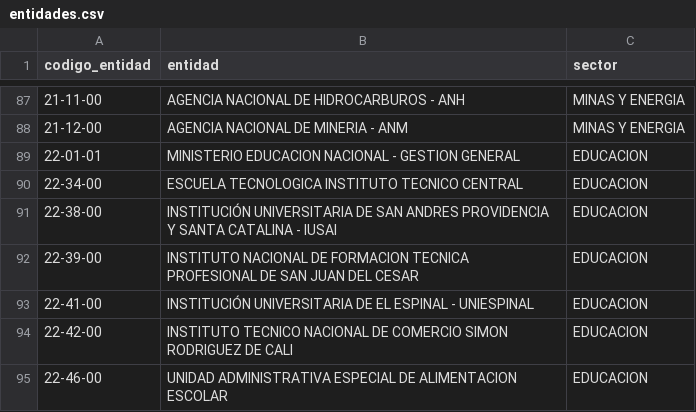
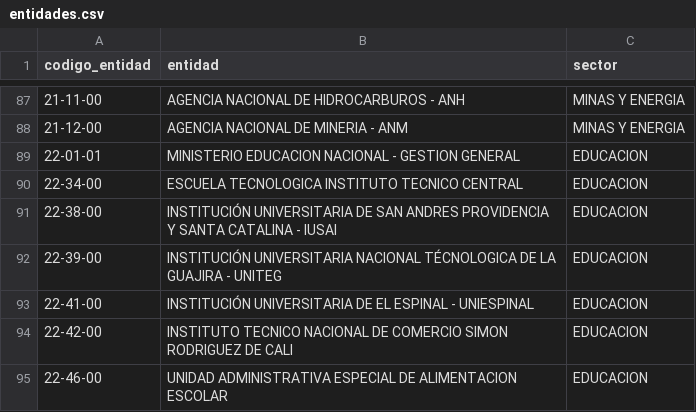
Before and after one commit to nicolasfgc/Indicadores-economia-colombiana, a CSV file: datos/presupuesto/entidades.csv, drawn as a sheet; only a part is shown, gaps mark what is left out.

```diff
--- a/datos/presupuesto/entidades.csv
+++ b/datos/presupuesto/entidades.csv
@@ -91,3 +91,3 @@ codigo_entidad,entidad,sector
 22-38-00,INSTITUCIÓN UNIVERSITARIA DE SAN ANDRES PROVIDENCIA Y SANTA CATALINA - IUSAI,EDUCACION
-22-39-00,INSTITUTO NACIONAL DE FORMACION TECNICA PROFESIONAL DE SAN JUAN DEL CESAR,EDUCACION
+22-39-00,INSTITUCIÓN UNIVERSITARIA NACIONAL TÉCNOLOGICA DE LA GUAJIRA - UNITEG,EDUCACION
 22-41-00,INSTITUCIÓN UNIVERSITARIA DE EL ESPINAL - UNIESPINAL,EDUCACION
```
Also changed, not shown: datos/tasas/tasas_diarias.csv, datos/tasas/trm_diaria.csv, 7 other files.
